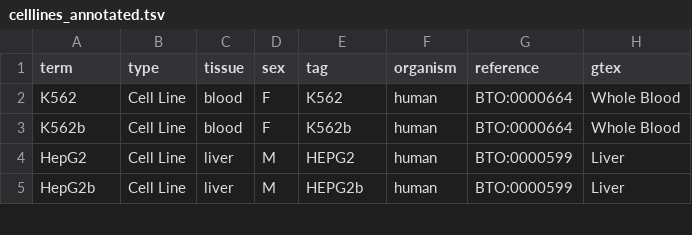
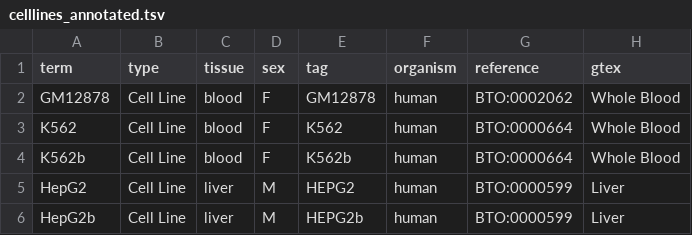
Before and after one commit to jhawe/encode_cellline_mapping, a TSV file: celllines_annotated.tsv, drawn as a sheet; only a part is shown.

```diff
--- a/celllines_annotated.tsv
+++ b/celllines_annotated.tsv
@@ -1,2 +1,3 @@
 term	type	tissue	sex	tag	organism	reference	gtex
+GM12878	Cell Line	blood	F	GM12878	human	BTO:0002062	Whole Blood
 K562	Cell Line	blood	F	K562	human	BTO:0000664	Whole Blood
```
Also changed, not shown: gtex_annotated.tsv, 1 other file.
